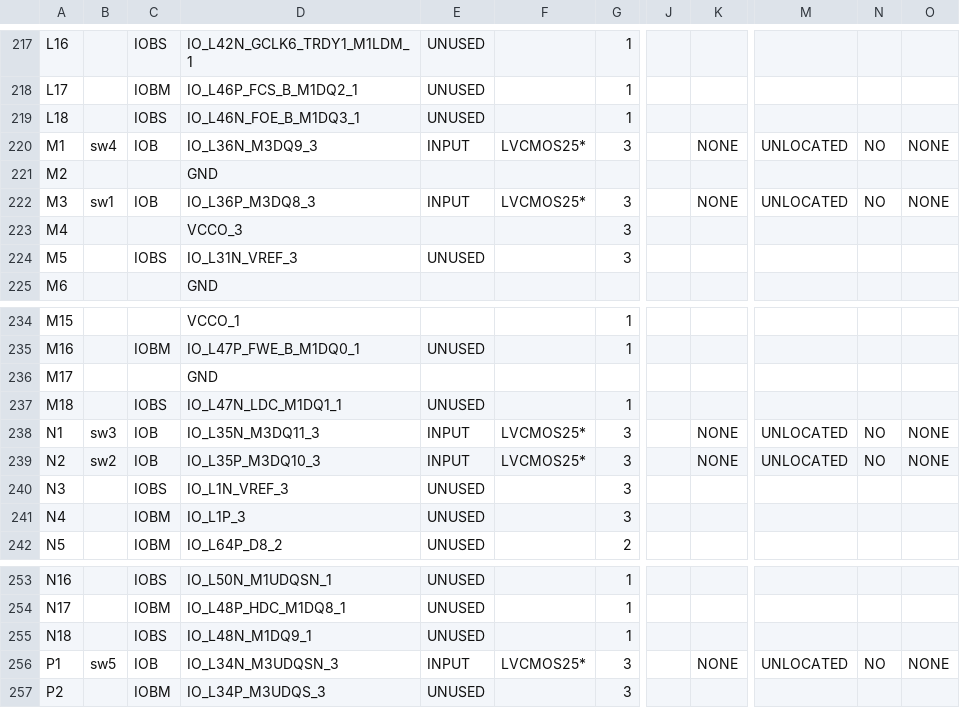
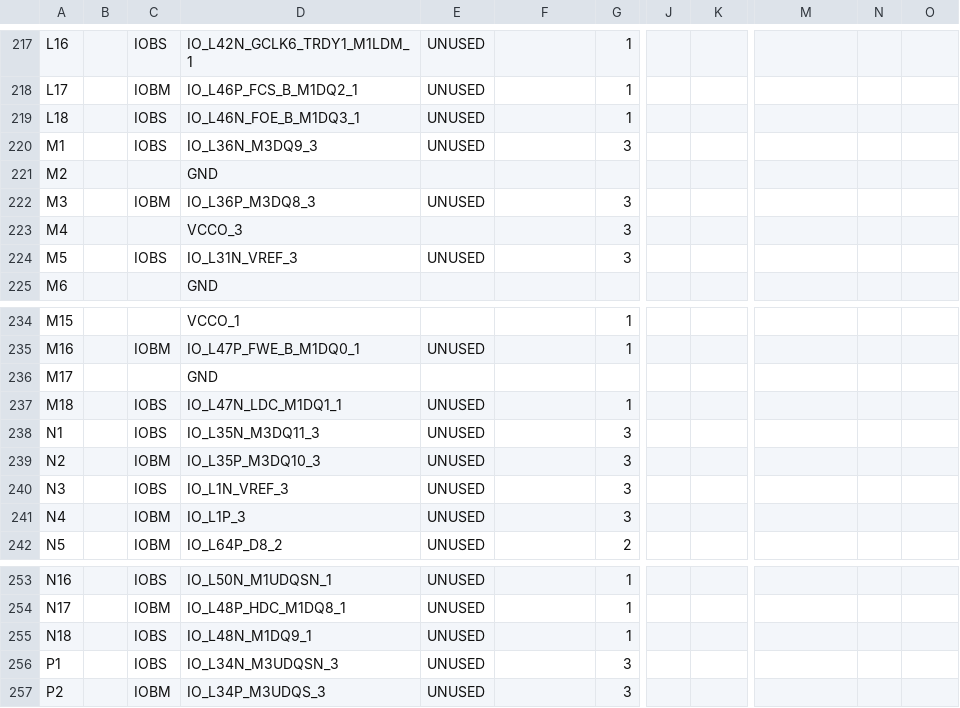
Before and after one commit to troykollar/Embedded, a CSV file: finalproj/ISE/VGAWrite_pad.csv, drawn as a sheet; only a part is shown, gaps mark what is left out; the diff covers the shown part only; the diff names each change by its address in the sheet, - before the commit and + after, or states it on an @@ line.

```diff
--- a/finalproj/ISE/VGAWrite_pad.csv
+++ b/finalproj/ISE/VGAWrite_pad.csv
-B220: sw4
+B220: (empty)
-C220: IOB
+C220: IOBS
-E220: INPUT
+E220: UNUSED
-F220: LVCMOS25*
+F220: (empty)
-K220: NONE
+K220: (empty)
-M220: UNLOCATED
+M220: (empty)
-N220: NO
+N220: (empty)
-O220: NONE
+O220: (empty)
-B222: sw1
+B222: (empty)
-C222: IOB
+C222: IOBM
-E222: INPUT
+E222: UNUSED
-F222: LVCMOS25*
+F222: (empty)
-K222: NONE
+K222: (empty)
-M222: UNLOCATED
+M222: (empty)
-N222: NO
+N222: (empty)
-O222: NONE
+O222: (empty)
-B238: sw3
+B238: (empty)
-C238: IOB
+C238: IOBS
-E238:E239: INPUT
+E238:E239: UNUSED
-F238:F239: LVCMOS25*
+F238:F239: (empty)
-K238:K239: NONE
+K238:K239: (empty)
-M238:M239: UNLOCATED
+M238:M239: (empty)
-N238:N239: NO
+N238:N239: (empty)
-O238:O239: NONE
+O238:O239: (empty)
-B239: sw2
+B239: (empty)
-C239: IOB
+C239: IOBM
-B256: sw5
+B256: (empty)
-C256: IOB
+C256: IOBS
-E256: INPUT
+E256: UNUSED
-F256: LVCMOS25*
+F256: (empty)
-K256: NONE
+K256: (empty)
-M256: UNLOCATED
+M256: (empty)
-N256: NO
+N256: (empty)
-O256: NONE
+O256: (empty)
```
Also changed, not shown: 1 edited cell elsewhere in this file, 45 other files.
